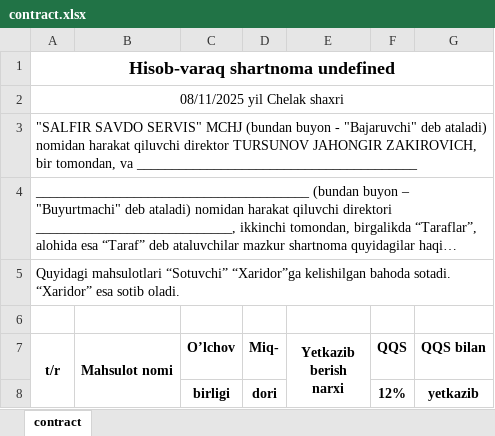
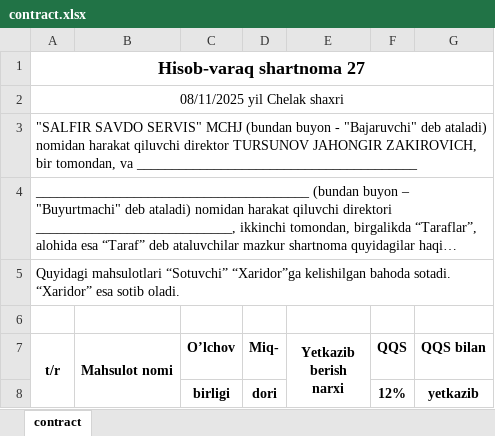
Before and after one commit to Sherzod-prog/contract, an Excel workbook: contract.xlsx, sheet contract, drawn as a sheet; only a part is shown; long unchanged cells end in …; values as stored, in another font and other column widths than the file's, no borders; the diff names each change by its address in the sheet, - before the commit and + after, or states it on an @@ line.

```diff
--- a/contract.xlsx (sheet contract)
+++ b/contract.xlsx (sheet contract)
-A1 (t/r): Hisob-varaq shartnoma undefined
+A1 (t/r): Hisob-varaq shartnoma 27
```
Also changed, not shown: 1 other file.
